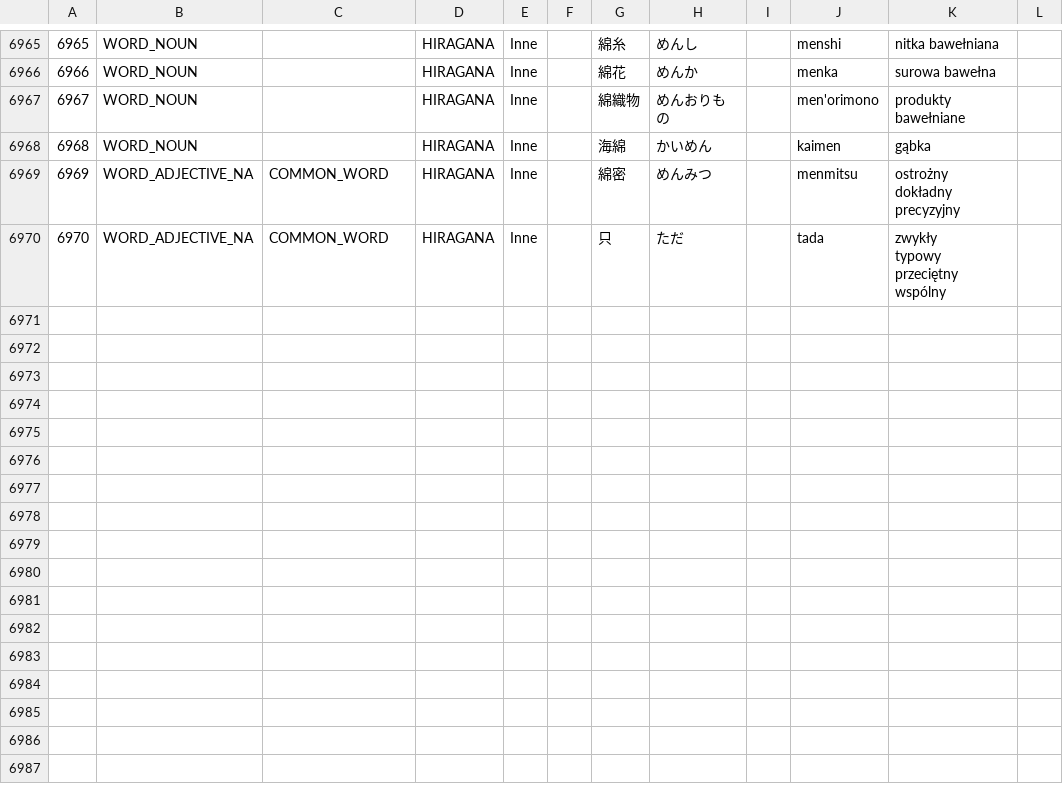
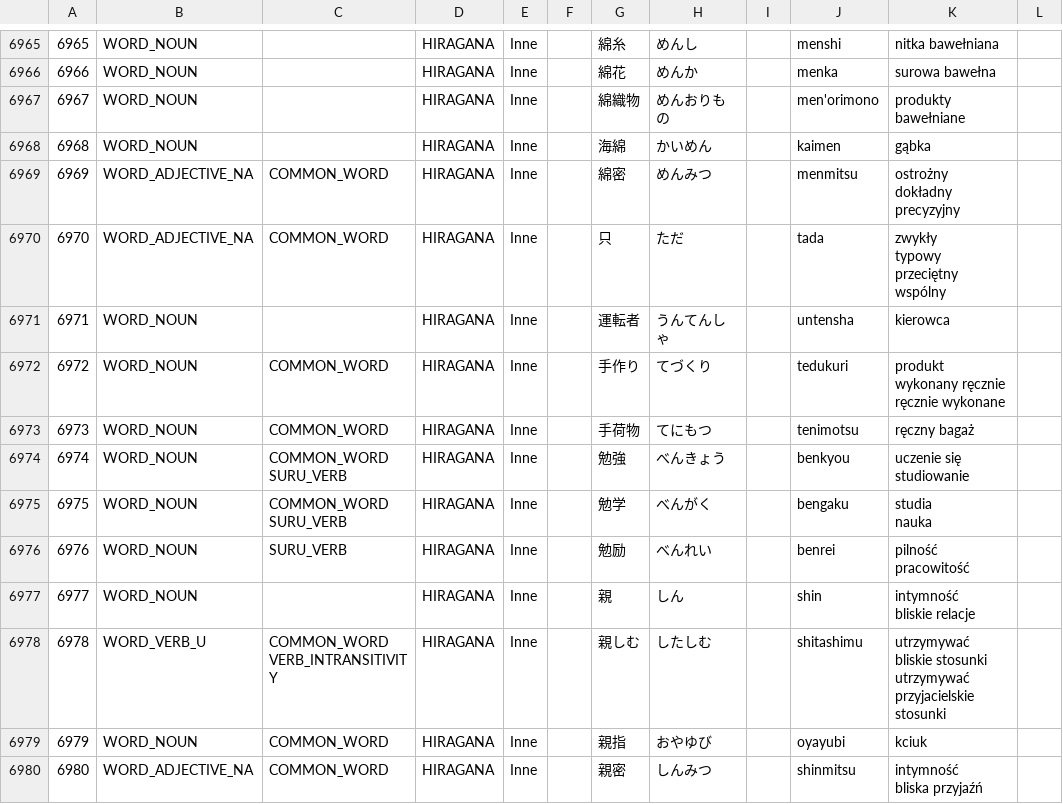
Before and after one commit to dedyk/JaponskiPomocnik, a CSV file: db/word.csv, drawn as a sheet; only a part is shown, gaps mark what is left out; ↵ is a line break in a cell; the diff covers the shown part only; the diff names each change by its address in the sheet, - before the commit and + after, or states it on an @@ line.

```diff
--- a/db/word.csv
+++ b/db/word.csv
+row 6971: 6971 | WORD_NOUN |  | HIRAGANA | Inne |  | 運転者 | うんてんしゃ |  | untensha | kierowca
+row 6972: 6972 | WORD_NOUN | COMMON_WORD | HIRAGANA | Inne |  | 手作り | てづくり |  | tedukuri | produkt wykonany ręcznie ↵ ręcznie wykonane
+row 6973: 6973 | WORD_NOUN | COMMON_WORD | HIRAGANA | Inne |  | 手荷物 | てにもつ |  | tenimotsu | ręczny bagaż
+row 6974: 6974 | WORD_NOUN | COMMON_WORD ↵ SURU_VERB | HIRAGANA | Inne |  | 勉強 | べんきょう |  | benkyou | uczenie się ↵ studiowanie
+row 6975: 6975 | WORD_NOUN | COMMON_WORD ↵ SURU_VERB | HIRAGANA | Inne |  | 勉学 | べんがく |  | bengaku | studia ↵ nauka
+row 6976: 6976 | WORD_NOUN | SURU_VERB | HIRAGANA | Inne |  | 勉励 | べんれい |  | benrei | pilność ↵ pracowitość
+row 6977: 6977 | WORD_NOUN |  | HIRAGANA | Inne |  | 親 | しん |  | shin | intymność ↵ bliskie relacje
+row 6978: 6978 | WORD_VERB_U | COMMON_WORD ↵ VERB_INTRANSITIVITY | HIRAGANA | Inne |  | 親しむ | したしむ |  | shitashimu | utrzymywać bliskie stosunki ↵ utrzymywać przyjacielskie stosunki
+row 6979: 6979 | WORD_NOUN | COMMON_WORD | HIRAGANA | Inne |  | 親指 | おやゆび |  | oyayubi | kciuk
+row 6980: 6980 | WORD_ADJECTIVE_NA | COMMON_WORD | HIRAGANA | Inne |  | 親密 | しんみつ |  | shinmitsu | intymność ↵ bliska przyjaźń
```
Also changed, not shown: 9 added rows and 7 edited cells elsewhere in this file, 5 other files.
